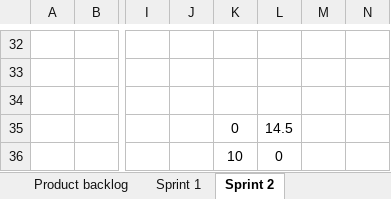
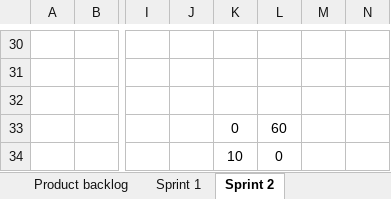
Before and after one commit to AntoineGaton/CTU, an Excel workbook: Computer_Science_Team_Project_I/DoughDoughs_Sprint_1_2_AntoineGaton.xlsx, sheet Sprint 2, drawn as a sheet; only a part is shown, gaps mark what is left out; values as stored, in another font and other column widths than the file's, no borders; charts and pictures and conditional formats not drawn; addresses are those after the commit; the diff covers the shown part only; the diff names each change by its address in the sheet, - before the commit and + after, or states it on an @@ line.

```diff
--- a/Computer_Science_Team_Project_I/DoughDoughs_Sprint_1_2_AntoineGaton.xlsx (sheet Sprint 2)
+++ b/Computer_Science_Team_Project_I/DoughDoughs_Sprint_1_2_AntoineGaton.xlsx (sheet Sprint 2)
-L33: 14.5
+L33: 60
```
Also changed, not shown: 15 added rows, 17 removed rows and 1 edited cell elsewhere in this sheet, sheet Sprint 1, sheet Product backlog, formulas that keep their value, charts or pictures, 5 other files.
